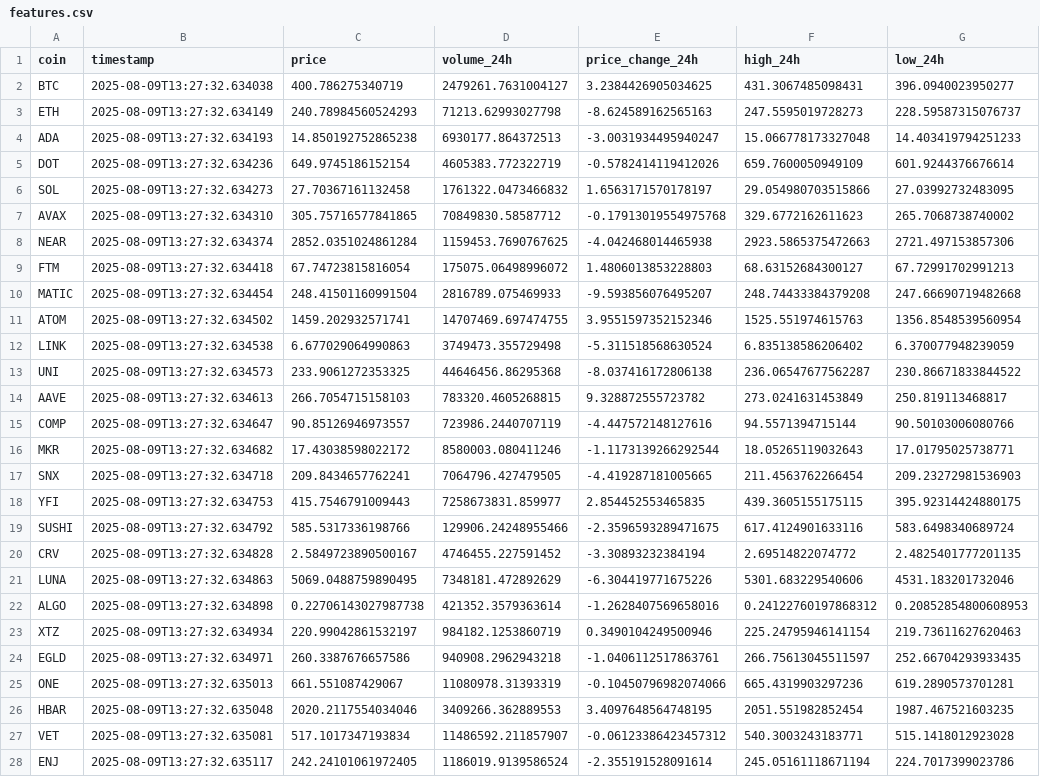
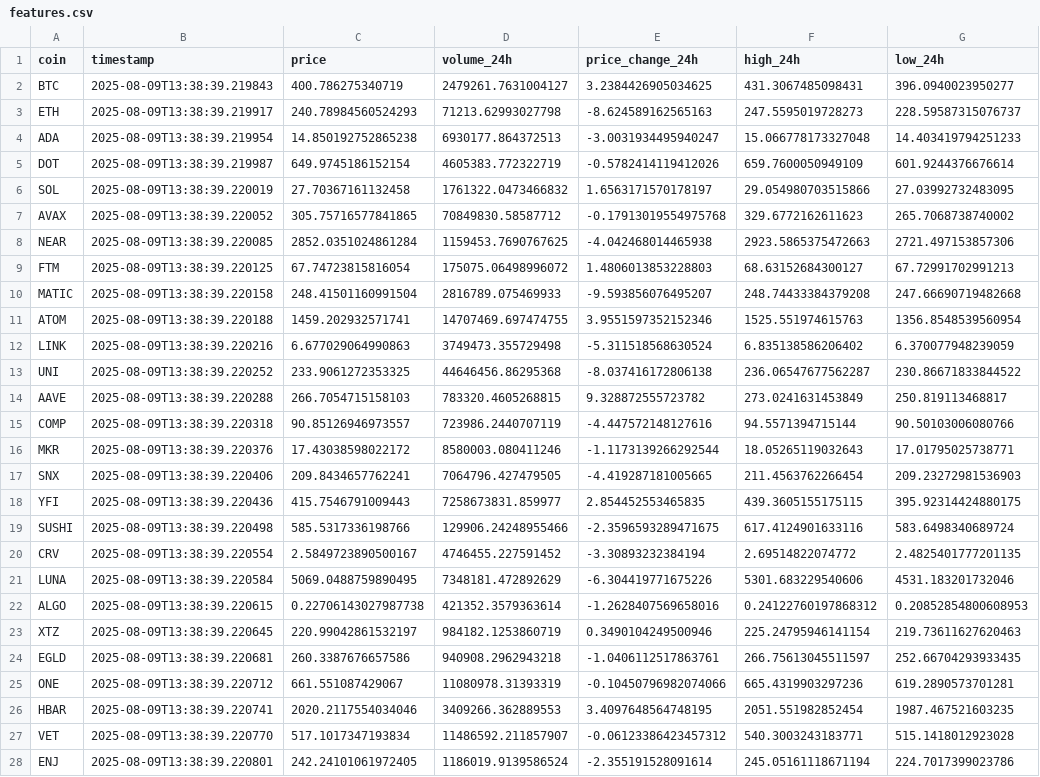
Before and after one commit to CorLont/CryptoSmartTraderv2, a CSV file: data/processed/features.csv, drawn as a sheet; only a part is shown; the diff covers the shown part only; the diff names each change by its address in the sheet, - before the commit and + after, or states it on an @@ line.

```diff
--- a/data/processed/features.csv
+++ b/data/processed/features.csv
-B2 (timestamp): 2025-08-09T13:27:32.634038
+B2 (timestamp): 2025-08-09T13:38:39.219843
-B3 (timestamp): 2025-08-09T13:27:32.634149
+B3 (timestamp): 2025-08-09T13:38:39.219917
-B4 (timestamp): 2025-08-09T13:27:32.634193
+B4 (timestamp): 2025-08-09T13:38:39.219954
-B5 (timestamp): 2025-08-09T13:27:32.634236
+B5 (timestamp): 2025-08-09T13:38:39.219987
-B6 (timestamp): 2025-08-09T13:27:32.634273
+B6 (timestamp): 2025-08-09T13:38:39.220019
-B7 (timestamp): 2025-08-09T13:27:32.634310
+B7 (timestamp): 2025-08-09T13:38:39.220052
-B8 (timestamp): 2025-08-09T13:27:32.634374
+B8 (timestamp): 2025-08-09T13:38:39.220085
-B9 (timestamp): 2025-08-09T13:27:32.634418
+B9 (timestamp): 2025-08-09T13:38:39.220125
-B10 (timestamp): 2025-08-09T13:27:32.634454
+B10 (timestamp): 2025-08-09T13:38:39.220158
-B11 (timestamp): 2025-08-09T13:27:32.634502
+B11 (timestamp): 2025-08-09T13:38:39.220188
-B12 (timestamp): 2025-08-09T13:27:32.634538
+B12 (timestamp): 2025-08-09T13:38:39.220216
-B13 (timestamp): 2025-08-09T13:27:32.634573
+B13 (timestamp): 2025-08-09T13:38:39.220252
-B14 (timestamp): 2025-08-09T13:27:32.634613
+B14 (timestamp): 2025-08-09T13:38:39.220288
-B15 (timestamp): 2025-08-09T13:27:32.634647
+B15 (timestamp): 2025-08-09T13:38:39.220318
-B16 (timestamp): 2025-08-09T13:27:32.634682
+B16 (timestamp): 2025-08-09T13:38:39.220376
-B17 (timestamp): 2025-08-09T13:27:32.634718
+B17 (timestamp): 2025-08-09T13:38:39.220406
-B18 (timestamp): 2025-08-09T13:27:32.634753
+B18 (timestamp): 2025-08-09T13:38:39.220436
-B19 (timestamp): 2025-08-09T13:27:32.634792
+B19 (timestamp): 2025-08-09T13:38:39.220498
-B20 (timestamp): 2025-08-09T13:27:32.634828
+B20 (timestamp): 2025-08-09T13:38:39.220554
-B21 (timestamp): 2025-08-09T13:27:32.634863
+B21 (timestamp): 2025-08-09T13:38:39.220584
-B22 (timestamp): 2025-08-09T13:27:32.634898
+B22 (timestamp): 2025-08-09T13:38:39.220615
-B23 (timestamp): 2025-08-09T13:27:32.634934
+B23 (timestamp): 2025-08-09T13:38:39.220645
-B24 (timestamp): 2025-08-09T13:27:32.634971
+B24 (timestamp): 2025-08-09T13:38:39.220681
-B25 (timestamp): 2025-08-09T13:27:32.635013
+B25 (timestamp): 2025-08-09T13:38:39.220712
-B26 (timestamp): 2025-08-09T13:27:32.635048
+B26 (timestamp): 2025-08-09T13:38:39.220741
-B27 (timestamp): 2025-08-09T13:27:32.635081
+B27 (timestamp): 2025-08-09T13:38:39.220770
-B28 (timestamp): 2025-08-09T13:27:32.635117
+B28 (timestamp): 2025-08-09T13:38:39.220801
```
Also changed, not shown: 13 edited cells elsewhere in this file, exports/production/predictions.csv, 10 other files.
